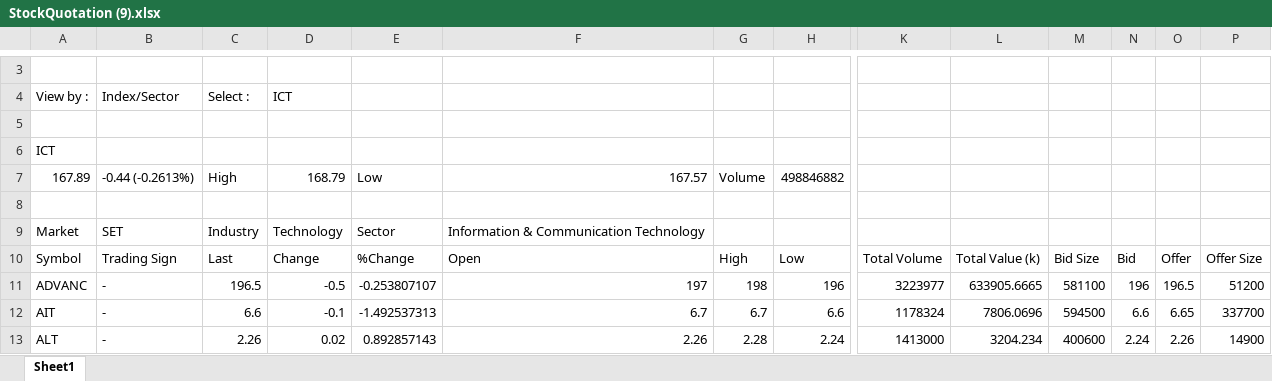
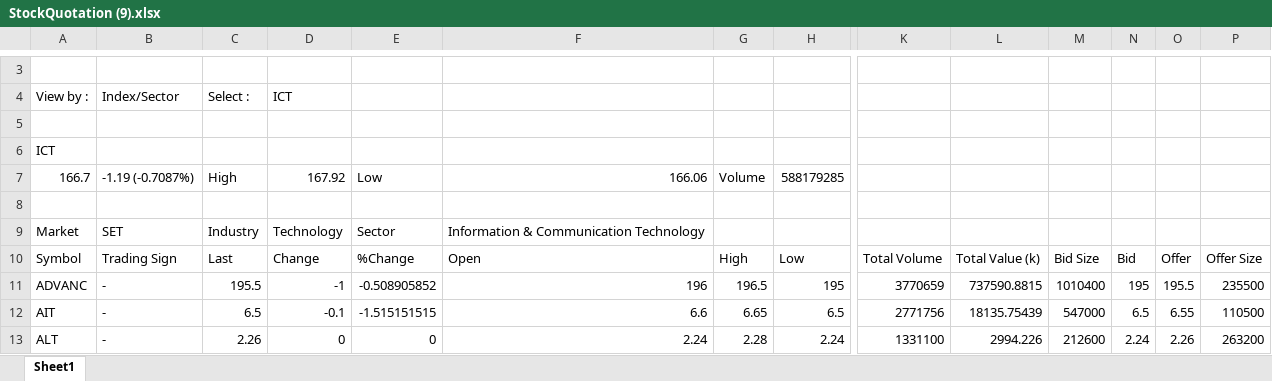
Before and after one commit to santimcs/A7, an Excel workbook: Excel/StockQuotation (9).xlsx, sheet Sheet1, drawn as a sheet; only a part is shown, gaps mark what is left out; values as stored, in another font and other column widths than the file's, no borders; removed rows and columns are numbered as before the commit, all else as after; rows hold the shown columns only; the diff covers the shown part only; the diff names each change by its address in the sheet, - before the commit and + after, or states it on an @@ line.

```diff
--- a/Excel/StockQuotation (9).xlsx (sheet Sheet1)
+++ b/Excel/StockQuotation (9).xlsx (sheet Sheet1)
-row 7: 167.89 | -0.44 (-0.2613%) | High | 168.79 | Low | 167.57 | Volume | 498846882
+row 7: 166.7 | -1.19 (-0.7087%) | High | 167.92 | Low | 166.06 | Volume | 588179285
-C11: 196.5
+C11: 195.5
-D11: -0.5
+D11: -1
-E11: -0.253807107
+E11: -0.508905852
-F11: 197
+F11: 196
-G11: 198
+G11: 196.5
-H11: 196
+H11: 195
-K11: 3223977
+K11: 3770659
-L11: 633905.6665
+L11: 737590.8815
-M11: 581100
+M11: 1010400
-N11: 196
+N11: 195
-O11: 196.5
+O11: 195.5
-P11: 51200
+P11: 235500
-C12: 6.6
+C12: 6.5
-E12: -1.492537313
+E12: -1.515151515
-F12: 6.7
+F12: 6.6
-G12: 6.7
+G12: 6.65
-H12: 6.6
+H12: 6.5
-K12: 1178324
+K12: 2771756
-L12: 7806.0696
+L12: 18135.75439
-M12: 594500
+M12: 547000
-N12: 6.6
+N12: 6.5
-O12: 6.65
+O12: 6.55
-P12: 337700
+P12: 110500
-D13: 0.02
+D13: 0
-E13: 0.892857143
+E13: 0
-F13: 2.26
+F13: 2.24
-K13: 1413000
+K13: 1331100
-L13: 3204.234
+L13: 2994.226
-M13: 400600
+M13: 212600
-P13: 14900
+P13: 263200
```
Also changed, not shown: 321 edited cells elsewhere in this sheet, Excel/StockQuotation (1).xlsx, Excel/StockQuotation (2).xlsx, 15 other files.
